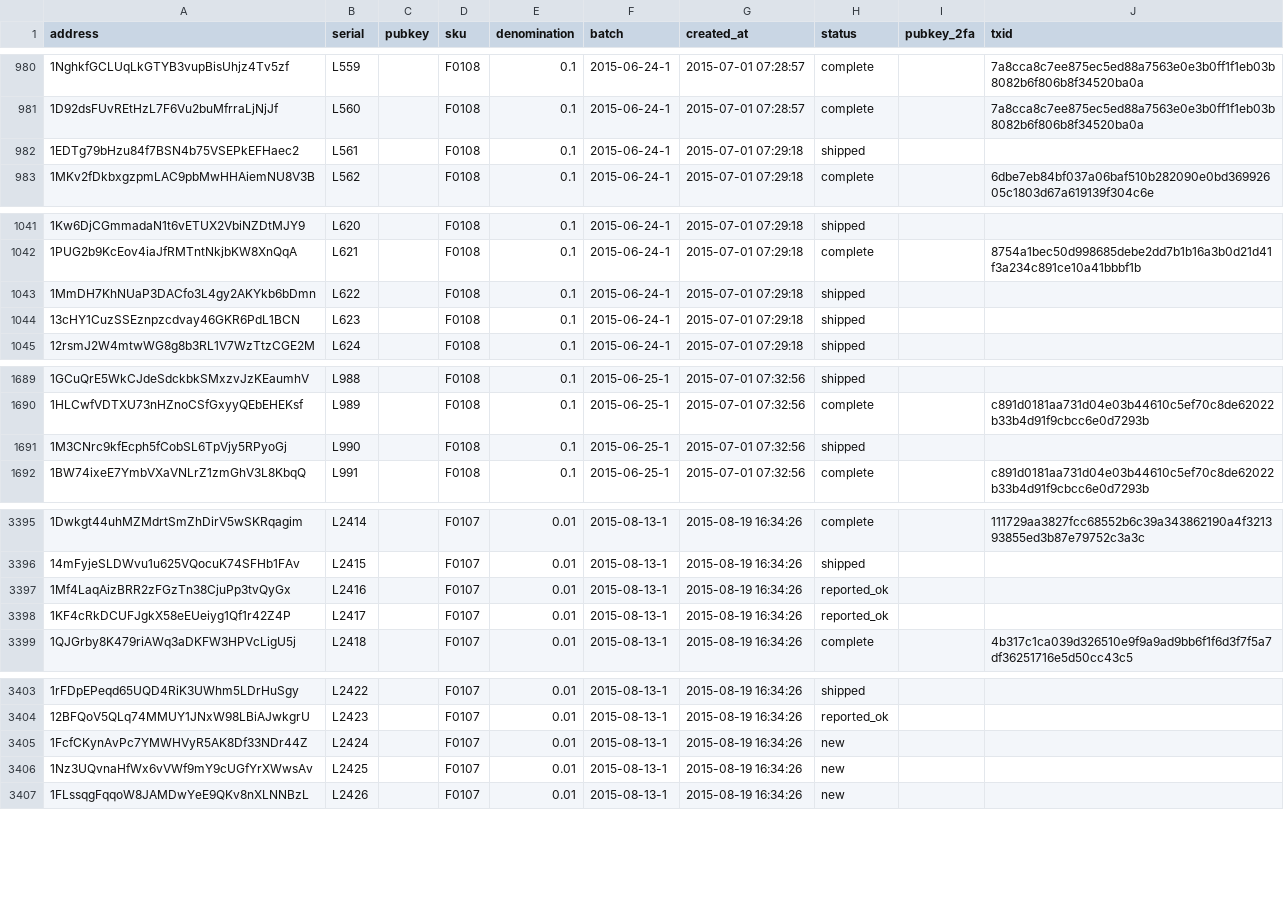
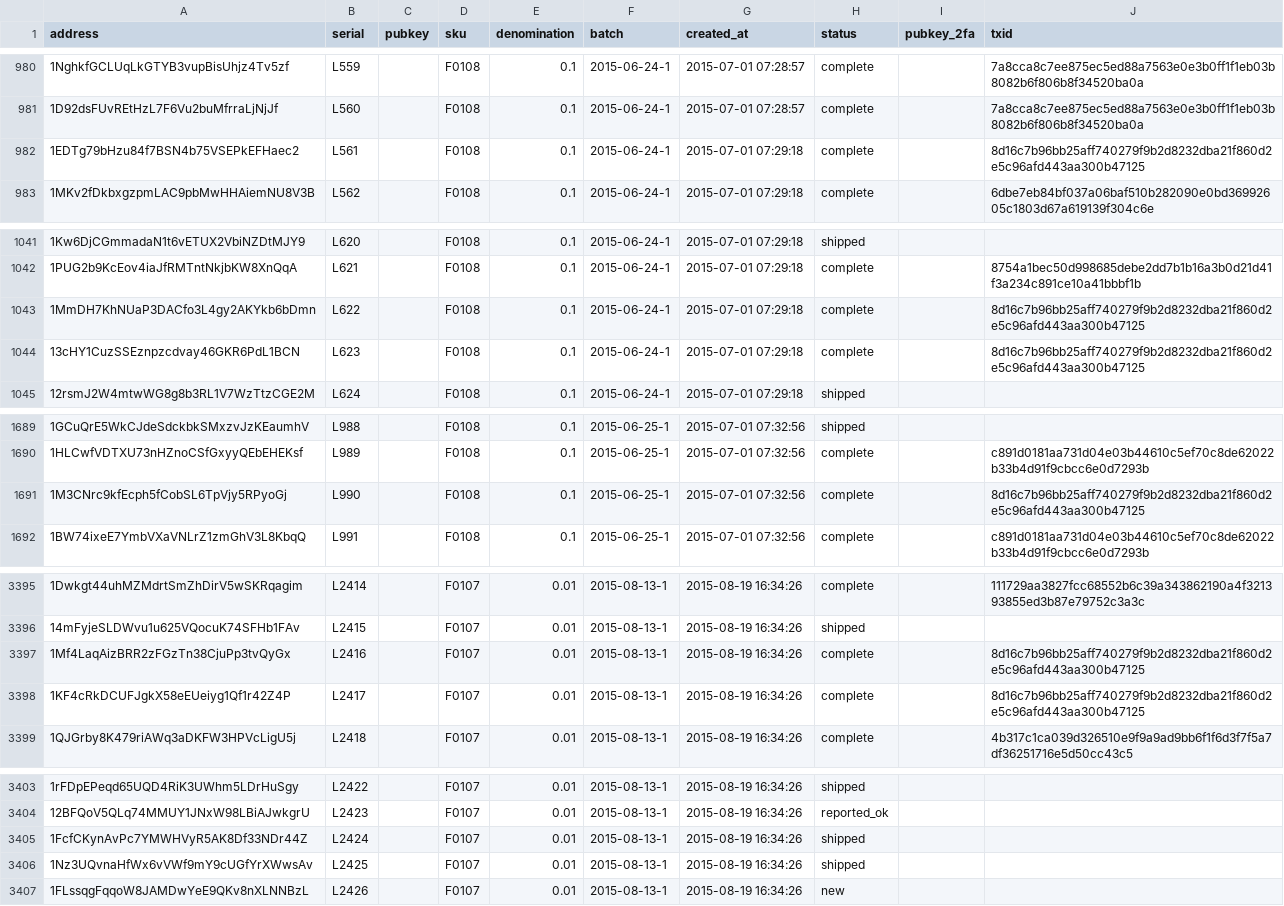
Before and after one commit to prasos/denarium-database, a TSV file: coin.tsv, drawn as a sheet; only a part is shown, gaps mark what is left out; the diff covers the shown part only.

Commit message:
Daily coin status update

```diff
--- a/coin.tsv
+++ b/coin.tsv
@@ -981,3 +981,3 @@ address	serial	pubkey	sku	denomination	batch	created_at	status	pubkey_2fa	txid
 1D92dsFUvREtHzL7F6Vu2buMfrraLjNjJf	L560		F0108	0.1	2015-06-24-1	2015-07-01 07:28:57	complete		7a8cca8c7ee875ec5ed88a7563e0e3b0ff1f1eb03b8082b6f806b8f34520ba0a
-1EDTg79bHzu84f7BSN4b75VSEPkEFHaec2	L561		F0108	0.1	2015-06-24-1	2015-07-01 07:29:18	shipped		
+1EDTg79bHzu84f7BSN4b75VSEPkEFHaec2	L561		F0108	0.1	2015-06-24-1	2015-07-01 07:29:18	complete		8d16c7b96bb25aff740279f9b2d8232dba21f860d2e5c96afd443aa300b47125
 1MKv2fDkbxgzpmLAC9pbMwHHAiemNU8V3B	L562		F0108	0.1	2015-06-24-1	2015-07-01 07:29:18	complete		6dbe7eb84bf037a06baf510b282090e0bd36992605c1803d67a619139f304c6e
@@ -1042,4 +1042,4 @@ address	serial	pubkey	sku	denomination	batch	created_at	status	pubkey_2fa	txid
 1PUG2b9KcEov4iaJfRMTntNkjbKW8XnQqA	L621		F0108	0.1	2015-06-24-1	2015-07-01 07:29:18	complete		8754a1bec50d998685debe2dd7b1b16a3b0d21d41f3a234c891ce10a41bbbf1b
-1MmDH7KhNUaP3DACfo3L4gy2AKYkb6bDmn	L622		F0108	0.1	2015-06-24-1	2015-07-01 07:29:18	shipped		
-13cHY1CuzSSEznpzcdvay46GKR6PdL1BCN	L623		F0108	0.1	2015-06-24-1	2015-07-01 07:29:18	shipped		
+1MmDH7KhNUaP3DACfo3L4gy2AKYkb6bDmn	L622		F0108	0.1	2015-06-24-1	2015-07-01 07:29:18	complete		8d16c7b96bb25aff740279f9b2d8232dba21f860d2e5c96afd443aa300b47125
+13cHY1CuzSSEznpzcdvay46GKR6PdL1BCN	L623		F0108	0.1	2015-06-24-1	2015-07-01 07:29:18	complete		8d16c7b96bb25aff740279f9b2d8232dba21f860d2e5c96afd443aa300b47125
 12rsmJ2W4mtwWG8g8b3RL1V7WzTtzCGE2M	L624		F0108	0.1	2015-06-24-1	2015-07-01 07:29:18	shipped		
@@ -1690,3 +1690,3 @@ address	serial	pubkey	sku	denomination	batch	created_at	status	pubkey_2fa	txid
 1HLCwfVDTXU73nHZnoCSfGxyyQEbEHEKsf	L989		F0108	0.1	2015-06-25-1	2015-07-01 07:32:56	complete		c891d0181aa731d04e03b44610c5ef70c8de62022b33b4d91f9cbcc6e0d7293b
-1M3CNrc9kfEcph5fCobSL6TpVjy5RPyoGj	L990		F0108	0.1	2015-06-25-1	2015-07-01 07:32:56	shipped		
+1M3CNrc9kfEcph5fCobSL6TpVjy5RPyoGj	L990		F0108	0.1	2015-06-25-1	2015-07-01 07:32:56	complete		8d16c7b96bb25aff740279f9b2d8232dba21f860d2e5c96afd443aa300b47125
 1BW74ixeE7YmbVXaVNLrZ1zmGhV3L8KbqQ	L991		F0108	0.1	2015-06-25-1	2015-07-01 07:32:56	complete		c891d0181aa731d04e03b44610c5ef70c8de62022b33b4d91f9cbcc6e0d7293b
@@ -3396,4 +3396,4 @@ address	serial	pubkey	sku	denomination	batch	created_at	status	pubkey_2fa	txid
 14mFyjeSLDWvu1u625VQocuK74SFHb1FAv	L2415		F0107	0.01	2015-08-13-1	2015-08-19 16:34:26	shipped		
-1Mf4LaqAizBRR2zFGzTn38CjuPp3tvQyGx	L2416		F0107	0.01	2015-08-13-1	2015-08-19 16:34:26	reported_ok		
-1KF4cRkDCUFJgkX58eEUeiyg1Qf1r42Z4P	L2417		F0107	0.01	2015-08-13-1	2015-08-19 16:34:26	reported_ok		
+1Mf4LaqAizBRR2zFGzTn38CjuPp3tvQyGx	L2416		F0107	0.01	2015-08-13-1	2015-08-19 16:34:26	complete		8d16c7b96bb25aff740279f9b2d8232dba21f860d2e5c96afd443aa300b47125
+1KF4cRkDCUFJgkX58eEUeiyg1Qf1r42Z4P	L2417		F0107	0.01	2015-08-13-1	2015-08-19 16:34:26	complete		8d16c7b96bb25aff740279f9b2d8232dba21f860d2e5c96afd443aa300b47125
 1QJGrby8K479riAWq3aDKFW3HPVcLigU5j	L2418		F0107	0.01	2015-08-13-1	2015-08-19 16:34:26	complete		4b317c1ca039d326510e9f9a9ad9bb6f1f6d3f7f5a7df36251716e5d50cc43c5
@@ -3404,4 +3404,4 @@ address	serial	pubkey	sku	denomination	batch	created_at	status	pubkey_2fa	txid
 12BFQoV5QLq74MMUY1JNxW98LBiAJwkgrU	L2423		F0107	0.01	2015-08-13-1	2015-08-19 16:34:26	reported_ok		
-1FcfCKynAvPc7YMWHVyR5AK8Df33NDr44Z	L2424		F0107	0.01	2015-08-13-1	2015-08-19 16:34:26	new		
-1Nz3UQvnaHfWx6vVWf9mY9cUGfYrXWwsAv	L2425		F0107	0.01	2015-08-13-1	2015-08-19 16:34:26	new		
+1FcfCKynAvPc7YMWHVyR5AK8Df33NDr44Z	L2424		F0107	0.01	2015-08-13-1	2015-08-19 16:34:26	shipped		
+1Nz3UQvnaHfWx6vVWf9mY9cUGfYrXWwsAv	L2425		F0107	0.01	2015-08-13-1	2015-08-19 16:34:26	shipped		
 1FLssqgFqqoW8JAMDwYeE9QKv8nXLNNBzL	L2426		F0107	0.01	2015-08-13-1	2015-08-19 16:34:26	new		
```
Also changed, not shown: 32 edited cells elsewhere in this file, 1 other file.
